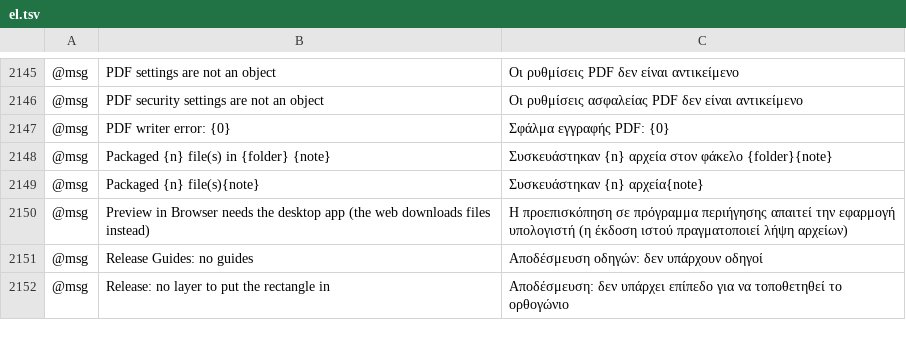
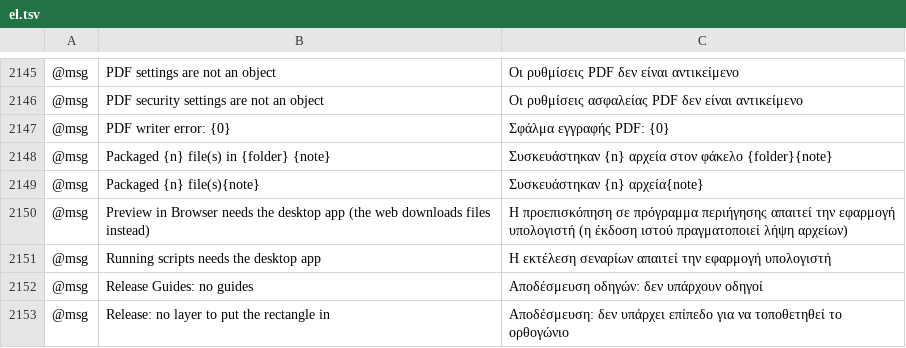
Before and after one commit to lehni/scriptographer-vectorcraft, a TSV file: crates/ui-egui/src/i18n/el.tsv, drawn as a sheet; only a part is shown, gaps mark what is left out; the diff names each change by its address in the sheet, - before the commit and + after, or states it on an @@ line.

```diff
--- a/crates/ui-egui/src/i18n/el.tsv
+++ b/crates/ui-egui/src/i18n/el.tsv
+row 2151: @msg | Running scripts needs the desktop app | Η εκτέλεση σεναρίων απαιτεί την εφαρμογή υπολογιστή
```
Also changed, not shown: crates/ui-egui/src/i18n/bg.tsv, crates/ui-egui/src/i18n/ja.tsv, 40 other files.
